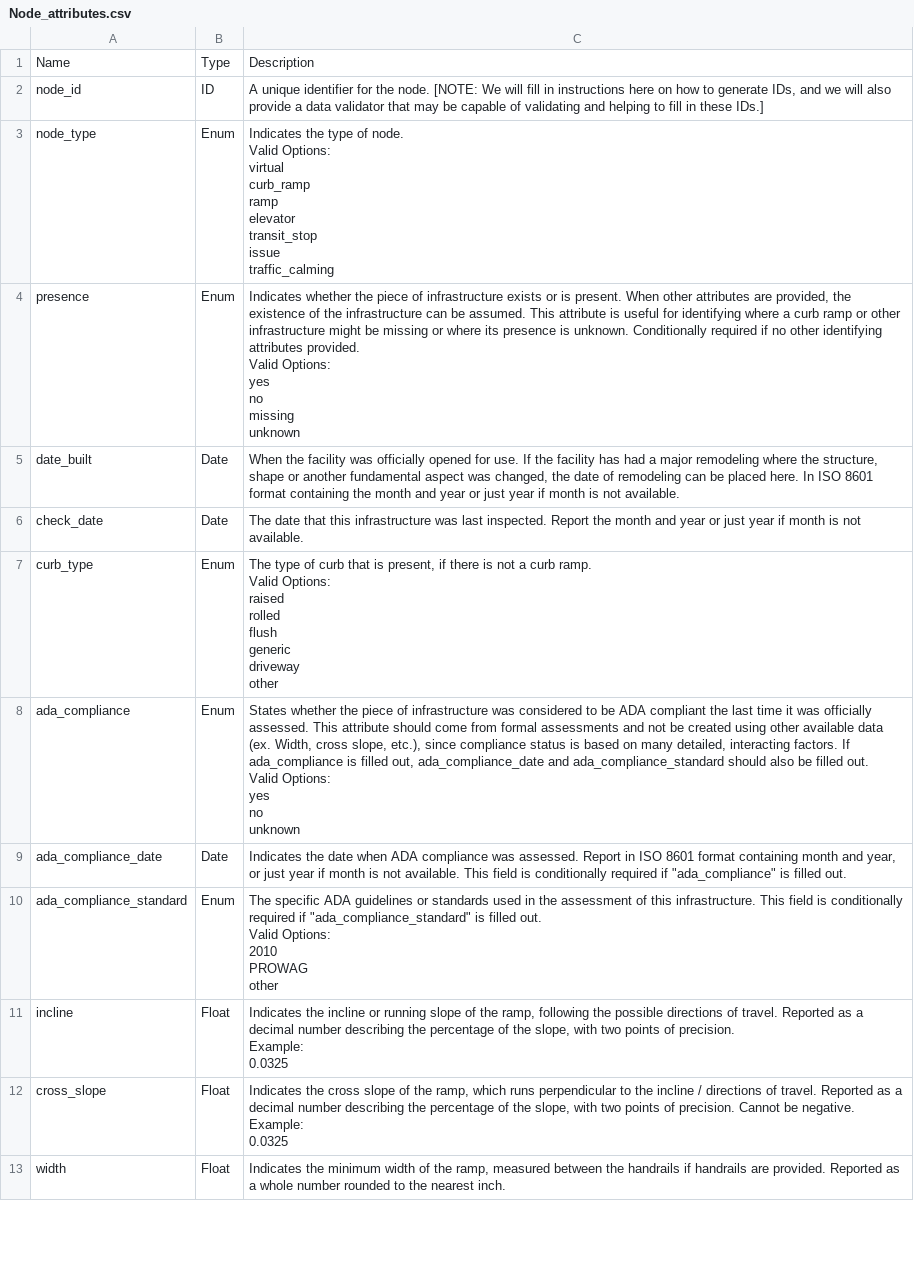
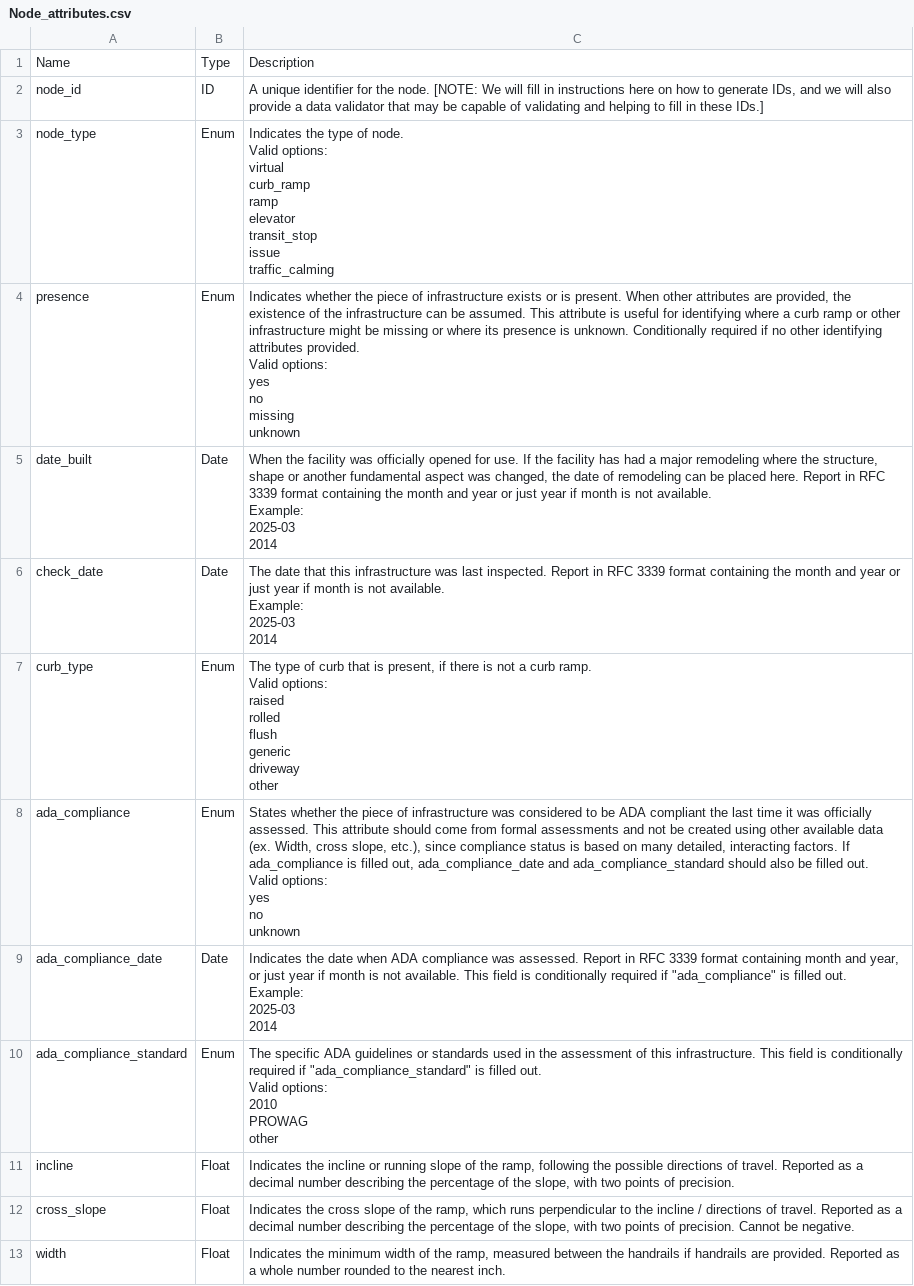
Before and after one commit to dotbts/BPA, a CSV file: gatis_explorer/data/Node_attributes.csv, drawn as a sheet; only a part is shown; the diff covers the shown part only.

```diff
--- a/gatis_explorer/data/Node_attributes.csv
+++ b/gatis_explorer/data/Node_attributes.csv
@@ -2,51 +2,57 @@ Name,Type,Description
 node_id,ID,"A unique identifier for the node. [NOTE: We will fill in instructions here on how to generate IDs, and we will also provide a data validator that may be capable of validating and helping to fill in these IDs.] "
-node_type,Enum,"Indicates the type of node.
-
-Valid Options:
-virtual
-curb_ramp
-ramp
-elevator
-transit_stop
-issue
-traffic_calming"
-presence,Enum,"Indicates whether the piece of infrastructure exists or is present. When other attributes are provided, the existence of the infrastructure can be assumed. This attribute is useful for identifying where a curb ramp or other infrastructure might be missing or where its presence is unknown. Conditionally required if no other identifying attributes provided.
-
-Valid Options:
-yes
-no
-missing
-unknown"
-date_built,Date,"When the facility was officially opened for use. If the facility has had a major remodeling where the structure, shape or another fundamental aspect was changed, the date of remodeling can be placed here. In ISO 8601 format containing the month and year or just year if month is not available."
-check_date,Date,The date that this infrastructure was last inspected. Report the month and year or just year if month is not available.
-curb_type,Enum,"The type of curb that is present, if there is not a curb ramp.
-
-Valid Options:
-raised
-rolled
-flush
-generic
-driveway
-other"
-ada_compliance,Enum,"States whether the piece of infrastructure was considered to be ADA compliant the last time it was officially assessed. This attribute should come from formal assessments and not be created using other available data (ex. Width, cross slope, etc.), since compliance status is based on many detailed, interacting factors. If ada_compliance is filled out, ada_compliance_date and ada_compliance_standard should also be filled out.
-
-Valid Options:
-yes
-no
-unknown"
-ada_compliance_date,Date,"Indicates the date when ADA compliance was assessed. Report in ISO 8601 format containing month and year, or just year if month is not available. This field is conditionally required if ""ada_compliance"" is filled out."
-ada_compliance_standard,Enum,"The specific ADA guidelines or standards used in the assessment of this infrastructure.  This field is conditionally required if ""ada_compliance_standard"" is filled out.
-
-Valid Options:
-2010
-PROWAG
-other"
-incline,Float,"Indicates the incline or running slope of the ramp, following the possible directions of travel. Reported as a decimal number describing the percentage of the slope, with two points of precision.
-
-Example:
-0.0325"
-cross_slope,Float,"Indicates the cross slope of the ramp, which runs perpendicular to the incline / directions of travel. Reported as a decimal number describing the percentage of the slope, with two points of precision. Cannot be negative.
-
-Example:
-0.0325"
+node_type,Enum,"Indicates the type of node.
+
+Valid options:
+virtual
+curb_ramp
+ramp
+elevator
+transit_stop
+issue
+traffic_calming"
+presence,Enum,"Indicates whether the piece of infrastructure exists or is present. When other attributes are provided, the existence of the infrastructure can be assumed. This attribute is useful for identifying where a curb ramp or other infrastructure might be missing or where its presence is unknown. Conditionally required if no other identifying attributes provided.
+
+Valid options:
+yes
+no
+missing
+unknown"
+date_built,Date,"When the facility was officially opened for use. If the facility has had a major remodeling where the structure, shape or another fundamental aspect was changed, the date of remodeling can be placed here. Report in RFC 3339 format containing the month and year or just year if month is not available.
+
+Example:
+2025-03
+2014"
+check_date,Date,"The date that this infrastructure was last inspected. Report in RFC 3339 format containing the month and year or just year if month is not available.
+
+Example:
+2025-03
+2014"
+curb_type,Enum,"The type of curb that is present, if there is not a curb ramp.
+
+Valid options:
+raised
+rolled
+flush
+generic
+driveway
+other"
+ada_compliance,Enum,"States whether the piece of infrastructure was considered to be ADA compliant the last time it was officially assessed. This attribute should come from formal assessments and not be created using other available data (ex. Width, cross slope, etc.), since compliance status is based on many detailed, interacting factors. If ada_compliance is filled out, ada_compliance_date and ada_compliance_standard should also be filled out.
+
+Valid options:
+yes
+no
+unknown"
+ada_compliance_date,Date,"Indicates the date when ADA compliance was assessed. Report in RFC 3339 format containing month and year, or just year if month is not available. This field is conditionally required if ""ada_compliance"" is filled out.
+
+Example:
+2025-03
+2014"
+ada_compliance_standard,Enum,"The specific ADA guidelines or standards used in the assessment of this infrastructure.  This field is conditionally required if ""ada_compliance_standard"" is filled out.
+
+Valid options:
+2010
+PROWAG
+other"
+incline,Float,"Indicates the incline or running slope of the ramp, following the possible directions of travel. Reported as a decimal number describing the percentage of the slope, with two points of precision."
+cross_slope,Float,"Indicates the cross slope of the ramp, which runs perpendicular to the incline / directions of travel. Reported as a decimal number describing the percentage of the slope, with two points of precision. Cannot be negative."
 width,Float,"Indicates the minimum width of the ramp, measured between the handrails if handrails are provided. Reported as a whole number rounded to the nearest inch."
```
Also changed, not shown: 1 added row, 2 removed rows and 7 edited cells elsewhere in this file, gatis_explorer/data/Edge_attributes.csv, gatis_explorer/data/Edge_presence.csv, 9 other files.
